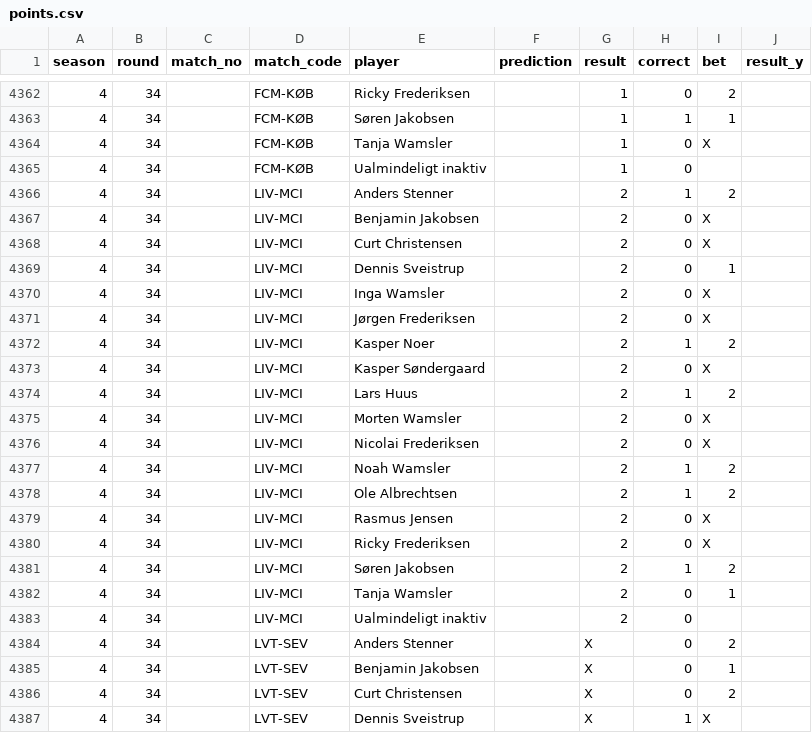
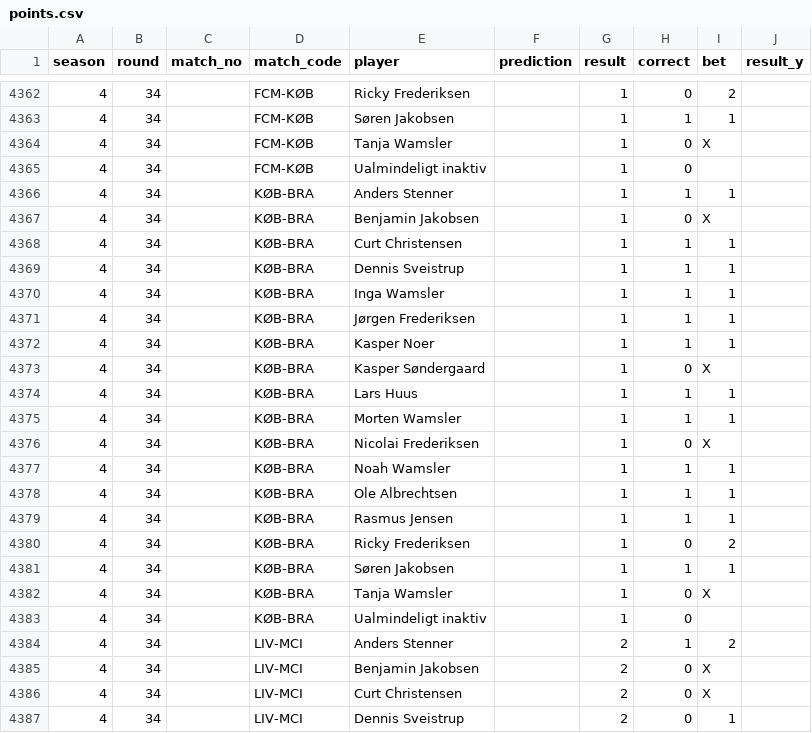
Before and after one commit to Stenner93/Odds, a CSV file: data/points.csv, drawn as a sheet; only a part is shown, gaps mark what is left out; the shorter side is filled out with more unchanged rows.

```diff
--- a/data/points.csv
+++ b/data/points.csv
@@ -4365,2 +4365,20 @@ season,round,match_no,match_code,player,prediction,result,correct,bet,result_y
 4,34,,FCM-KØB,Ualmindeligt inaktiv,,1,0,,
+4,34,,KØB-BRA,Anders Stenner,,1,1,1,
+4,34,,KØB-BRA,Benjamin Jakobsen,,1,0,X,
+4,34,,KØB-BRA,Curt Christensen,,1,1,1,
+4,34,,KØB-BRA,Dennis Sveistrup,,1,1,1,
+4,34,,KØB-BRA,Inga Wamsler,,1,1,1,
+4,34,,KØB-BRA,Jørgen Frederiksen,,1,1,1,
+4,34,,KØB-BRA,Kasper Noer,,1,1,1,
+4,34,,KØB-BRA,Kasper Søndergaard,,1,0,X,
+4,34,,KØB-BRA,Lars Huus,,1,1,1,
+4,34,,KØB-BRA,Morten Wamsler,,1,1,1,
+4,34,,KØB-BRA,Nicolai Frederiksen,,1,0,X,
+4,34,,KØB-BRA,Noah Wamsler,,1,1,1,
+4,34,,KØB-BRA,Ole Albrechtsen,,1,1,1,
+4,34,,KØB-BRA,Rasmus Jensen,,1,1,1,
+4,34,,KØB-BRA,Ricky Frederiksen,,1,0,2,
+4,34,,KØB-BRA,Søren Jakobsen,,1,1,1,
+4,34,,KØB-BRA,Tanja Wamsler,,1,0,X,
+4,34,,KØB-BRA,Ualmindeligt inaktiv,,1,0,,
 4,34,,LIV-MCI,Anders Stenner,,2,1,2,
```
Also changed, not shown: data/h2h.csv, data/standings.csv, 2 other files.
